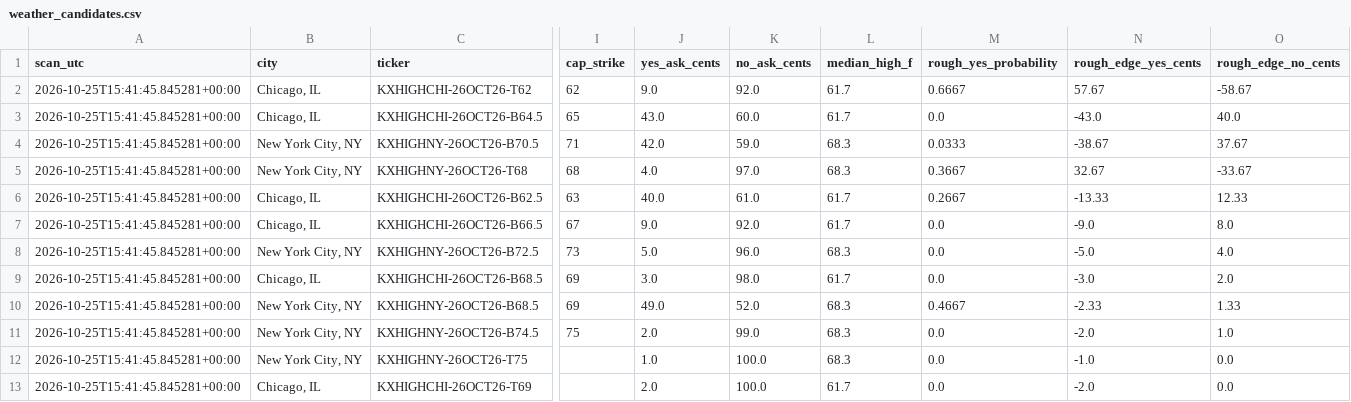
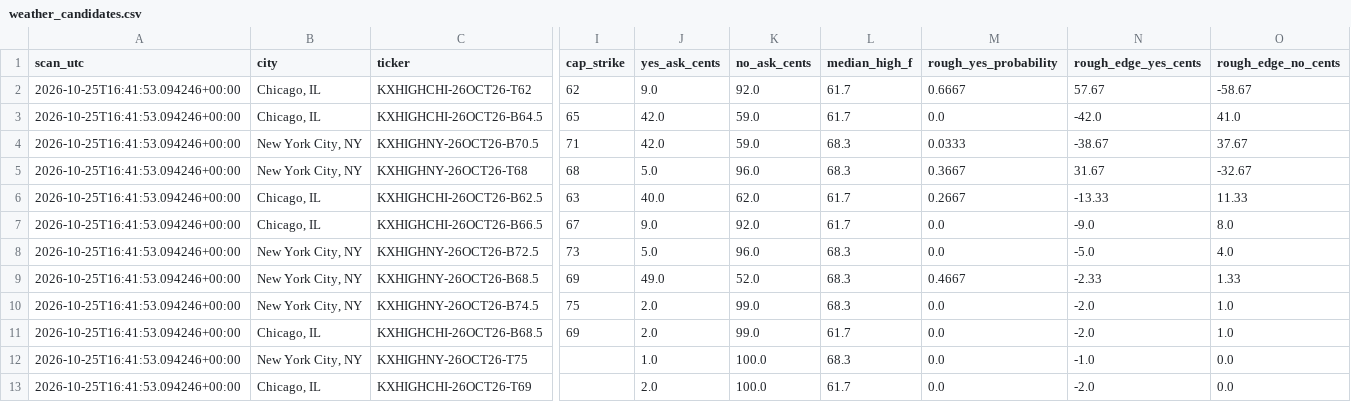
Before and after one commit to hpsyntheticoilsusa-gif/kalshi-ai-paper-trader, a CSV file: data/weather_candidates.csv, drawn as a sheet; only a part is shown, gaps mark what is left out; removed rows and columns are numbered as before the commit, all else as after; rows hold the shown columns only; the diff names each change by its address in the sheet, - before the commit and + after, or states it on an @@ line.

```diff
--- a/data/weather_candidates.csv
+++ b/data/weather_candidates.csv
-A2:A8 (scan_utc): 2026-10-25T15:41:45.845281+00:00
+A2:A8 (scan_utc): 2026-10-25T16:41:53.094246+00:00
-J3 (yes_ask_cents): 43.0
+J3 (yes_ask_cents): 42.0
-K3 (no_ask_cents): 60.0
+K3 (no_ask_cents): 59.0
-N3 (rough_edge_yes_cents): -43.0
+N3 (rough_edge_yes_cents): -42.0
-O3 (rough_edge_no_cents): 40.0
+O3 (rough_edge_no_cents): 41.0
-J5 (yes_ask_cents): 4.0
+J5 (yes_ask_cents): 5.0
-K5 (no_ask_cents): 97.0
+K5 (no_ask_cents): 96.0
-N5 (rough_edge_yes_cents): 32.67
+N5 (rough_edge_yes_cents): 31.67
-O5 (rough_edge_no_cents): -33.67
+O5 (rough_edge_no_cents): -32.67
-K6 (no_ask_cents): 61.0
+K6 (no_ask_cents): 62.0
-O6 (rough_edge_no_cents): 12.33
+O6 (rough_edge_no_cents): 11.33
-row 9: 2026-10-25T15:41:45.845281+00:00 | Chicago, IL | KXHIGHCHI-26OCT26-B68.5 | 69 | 3.0 | 98.0 | 61.7 | 0.0 | -3.0 | 2.0
-A9:A10 (scan_utc): 2026-10-25T15:41:45.845281+00:00
+A9:A10 (scan_utc): 2026-10-25T16:41:53.094246+00:00
+row 11: 2026-10-25T16:41:53.094246+00:00 | Chicago, IL | KXHIGHCHI-26OCT26-B68.5 | 69 | 2.0 | 99.0 | 61.7 | 0.0 | -2.0 | 1.0
-A12:A13 (scan_utc): 2026-10-25T15:41:45.845281+00:00
+A12:A13 (scan_utc): 2026-10-25T16:41:53.094246+00:00
```
Also changed, not shown: data/weather_history.csv, data/weather_outcomes.csv, 16 other files.
